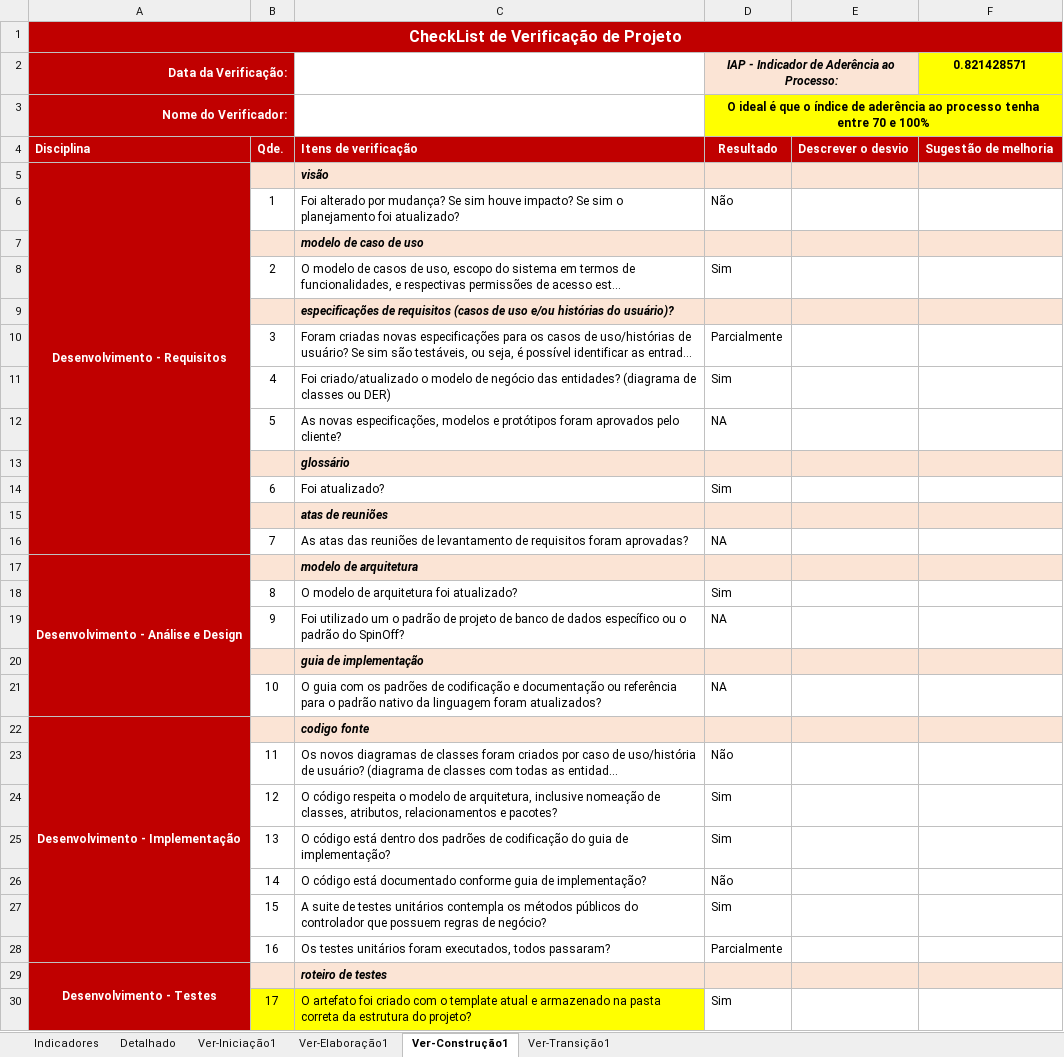
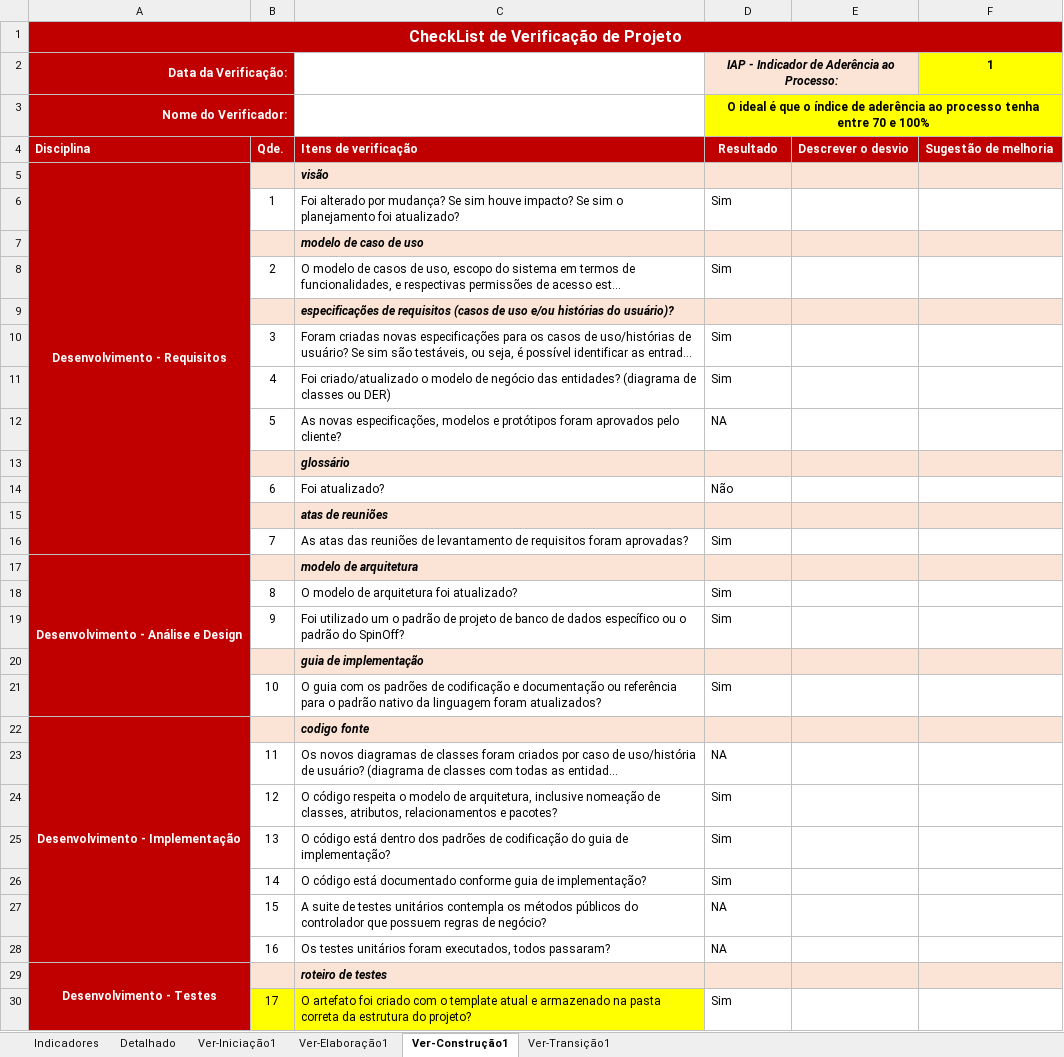
Before and after one commit to tavss1/WBio, an Excel workbook: Wikipedia-Biologica-02/Gerenciamento de Projeto/WBio - Checklist Verificacao de Projeto.xlsx, sheet Ver-Construção1, drawn as a sheet; only a part is shown; long unchanged cells end in …; values as stored, in another font and other column widths than the file's, no borders; the diff covers the shown part only; the diff names each change by its address in the sheet, - before the commit and + after, or states it on an @@ line.

Commit message:
Atualização da Checklist para a fase de construção

```diff
--- a/Wikipedia-Biologica-02/Gerenciamento de Projeto/WBio - Checklist Verificacao de Projeto.xlsx (sheet Ver-Construção1)
+++ b/Wikipedia-Biologica-02/Gerenciamento de Projeto/WBio - Checklist Verificacao de Projeto.xlsx (sheet Ver-Construção1)
-F2: 0.821428571
+F2: 1
-D6: Não
+D6: Sim
-D10: Parcialmente
+D10: Sim
-D14: Sim
+D14: Não
-D16: NA
+D16: Sim
-D19: NA
+D19: Sim
-D21: NA
+D21: Sim
-D23: Não
+D23: NA
-D26: Não
+D26: Sim
-D27: Sim
+D27: NA
-D28: Parcialmente
+D28: NA
```
Also changed, not shown: 4 edited cells elsewhere in this sheet, sheet Detalhado, sheet Indicadores, hidden cells, charts or pictures, Wikipedia-Biologica-02/Desenvolvimento/4.Teste/WBio - Roteiro de Testes v1.0.xlsx, 1 other file.
